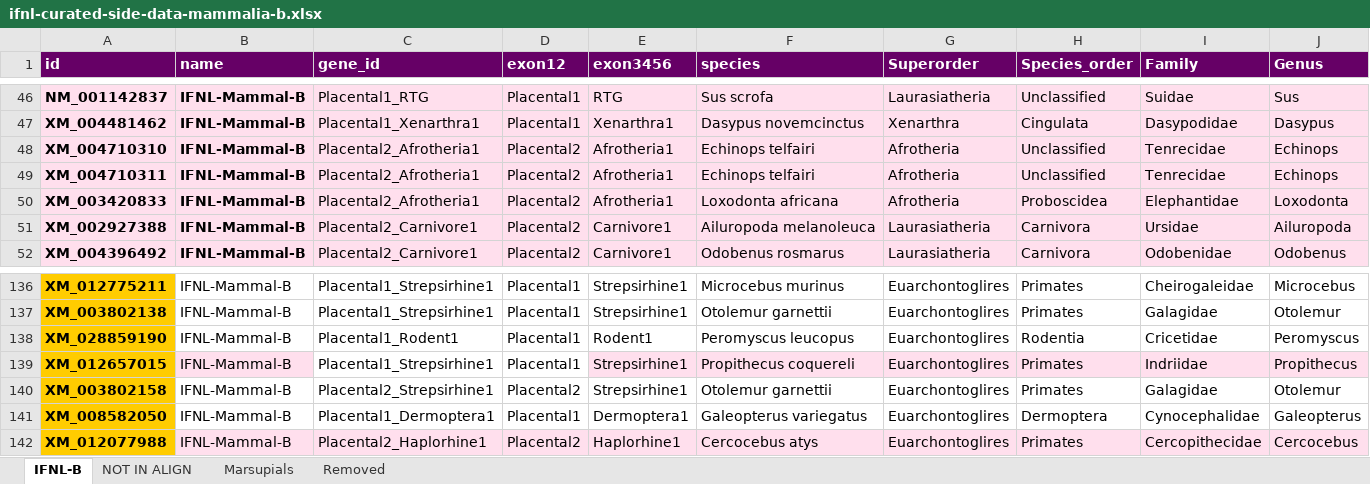
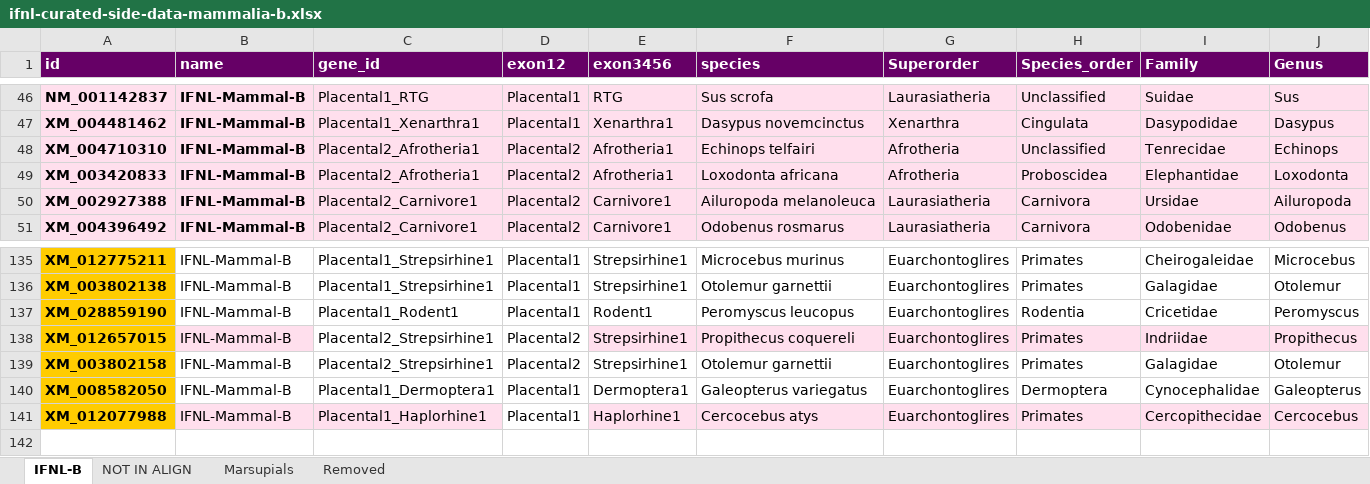
Before and after one commit to giffordlabcvr/IFNL-Evolution, an Excel workbook: tabular/refseq-lineage/ifnl-curated-side-data-mammalia-b.xlsx, sheet IFNL-B, drawn as a sheet; only a part is shown, gaps mark what is left out; values as stored, in another font and other column widths than the file's, no borders; removed rows and columns are numbered as before the commit, all else as after; rows hold the shown columns only; the diff names each change by its address in the sheet, - before the commit and + after, or states it on an @@ line.

```diff
--- a/tabular/refseq-lineage/ifnl-curated-side-data-mammalia-b.xlsx (sheet IFNL-B)
+++ b/tabular/refseq-lineage/ifnl-curated-side-data-mammalia-b.xlsx (sheet IFNL-B)
-row 49: XM_004710311 | IFNL-Mammal-B | Placental2_Afrotheria1 | Placental2 | Afrotheria1 | Echinops telfairi | Afrotheria | Unclassified | Tenrecidae | Echinops
-C138 (gene_id): Placental1_Strepsirhine1
+C138 (gene_id): Placental2_Strepsirhine1
-D138 (exon12): Placental1
+D138 (exon12): Placental2
-C141 (gene_id): Placental2_Haplorhine1
+C141 (gene_id): Placental1_Haplorhine1
-D141 (exon12): Placental2
+D141 (exon12): Placental1
-D141 fill: #FFDFED
+D141 fill: none
```
Also changed, not shown: sheet Removed, 18 other files.
